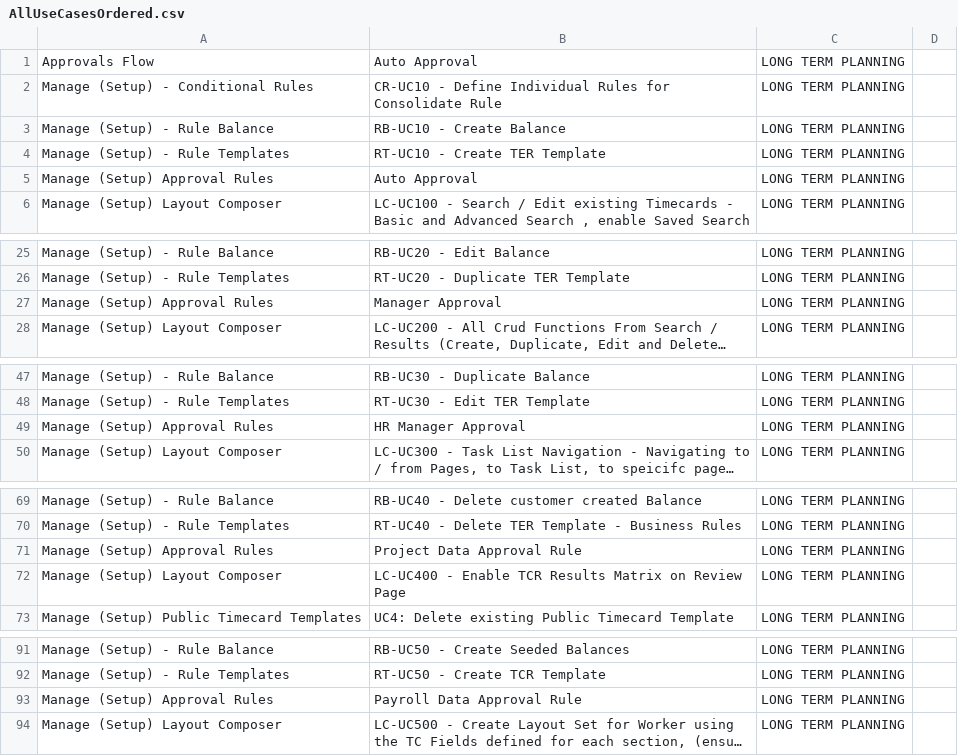
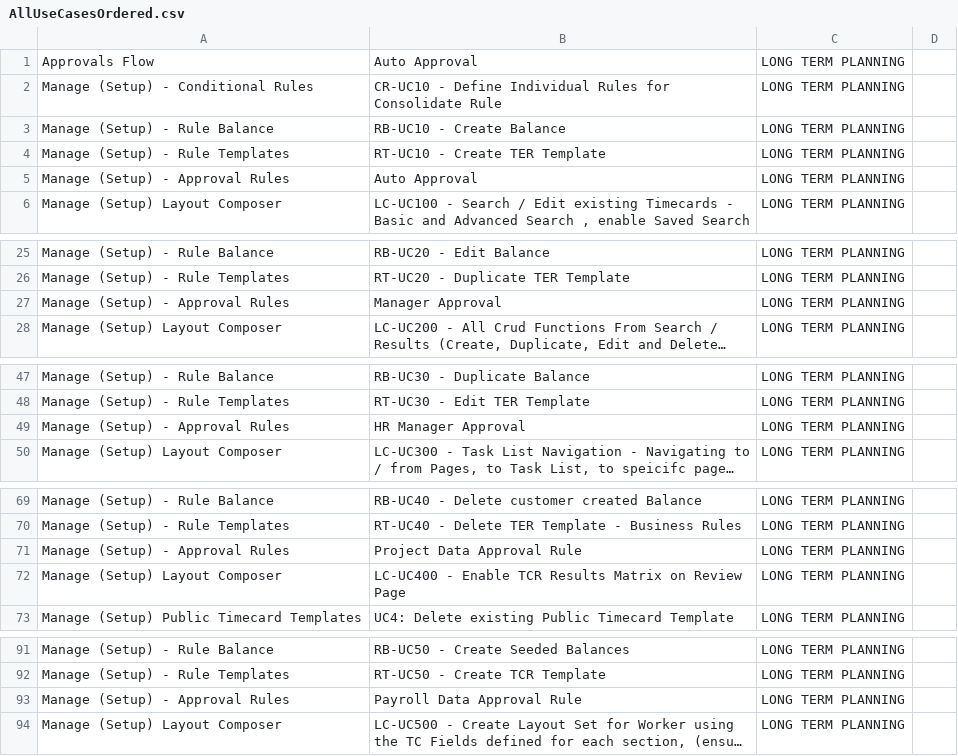
Before and after one commit to mvilrokx/BPAD, a CSV file: AllUseCasesOrdered.csv, drawn as a sheet; only a part is shown, gaps mark what is left out; long unchanged cells end in …; the diff covers the shown part only; the diff names each change by its address in the sheet, - before the commit and + after, or states it on an @@ line.

```diff
--- a/AllUseCasesOrdered.csv
+++ b/AllUseCasesOrdered.csv
-A5: Manage (Setup) Approval Rules
+A5: Manage (Setup) - Approval Rules
-A27: Manage (Setup) Approval Rules
+A27: Manage (Setup) - Approval Rules
-A49: Manage (Setup) Approval Rules
+A49: Manage (Setup) - Approval Rules
-A71: Manage (Setup) Approval Rules
+A71: Manage (Setup) - Approval Rules
-A93: Manage (Setup) Approval Rules
+A93: Manage (Setup) - Approval Rules
```
Also changed, not shown: 3 edited cells elsewhere in this file, 2 other files.
